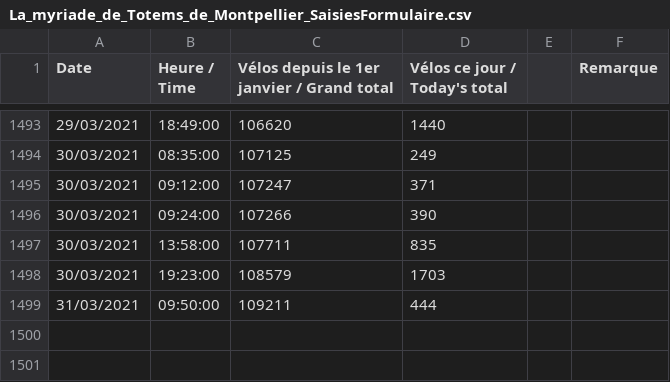
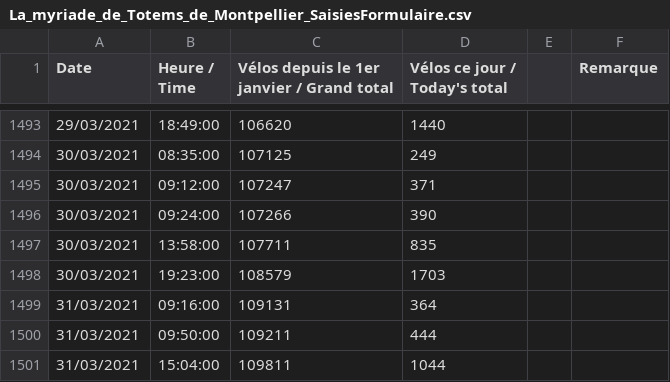
Before and after one commit to juliealleau/Projet-perso-devlog, a CSV file: prediction/La_myriade_de_Totems_de_Montpellier_SaisiesFormulaire.csv, drawn as a sheet; only a part is shown, gaps mark what is left out.

```diff
--- a/prediction/La_myriade_de_Totems_de_Montpellier_SaisiesFormulaire.csv
+++ b/prediction/La_myriade_de_Totems_de_Montpellier_SaisiesFormulaire.csv
@@ -1498,2 +1498,4 @@ Date,Heure / Time,Vélos depuis le 1er janvier / Grand total,Vélos ce jour / To
 30/03/2021,19:23:00,108579,1703,,
+31/03/2021,09:16:00,109131,364,,
 31/03/2021,09:50:00,109211,444,,
+31/03/2021,15:04:00,109811,1044,,
```
Also changed, not shown: 7 other files.
